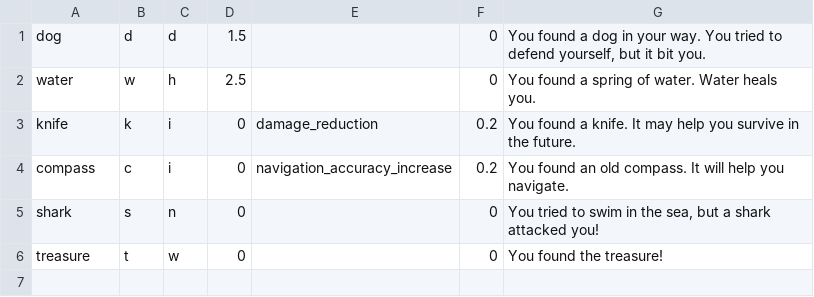
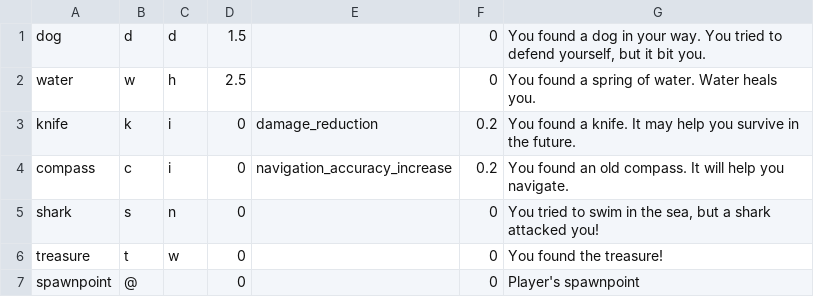
Before and after one commit to mdelopo/treasure_island, a CSV file: elements_default.csv, drawn as a sheet; the diff names each change by its address in the sheet, - before the commit and + after, or states it on an @@ line.

Commit message:
added spawnpoint element '@'

```diff
--- a/elements_default.csv
+++ b/elements_default.csv
+row 7: spawnpoint | @ |  | 0 |  | 0 | Player's spawnpoint
```
Also changed, not shown: island_default.csv, 4 other files.
